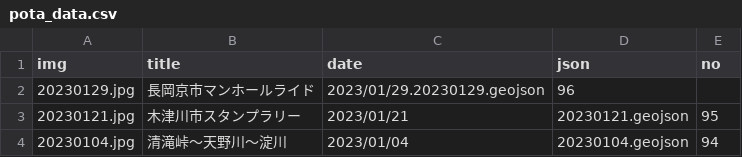
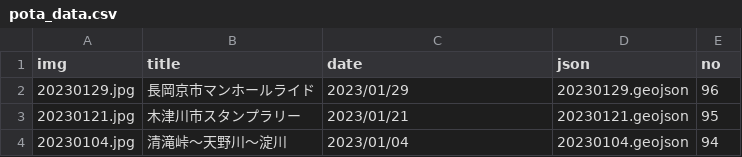
Before and after one commit to termat/potaling, a CSV file: public/pota_data.csv, drawn as a sheet; only a part is shown.

Commit message:
update

```diff
--- a/public/pota_data.csv
+++ b/public/pota_data.csv
@@ -1,3 +1,3 @@
 img,title,date,json,no
-20230129.jpg,長岡京市マンホールライド,2023/01/29.20230129.geojson,96
+20230129.jpg,長岡京市マンホールライド,2023/01/29,20230129.geojson,96
 20230121.jpg,木津川市スタンプラリー,2023/01/21,20230121.geojson,95
```
